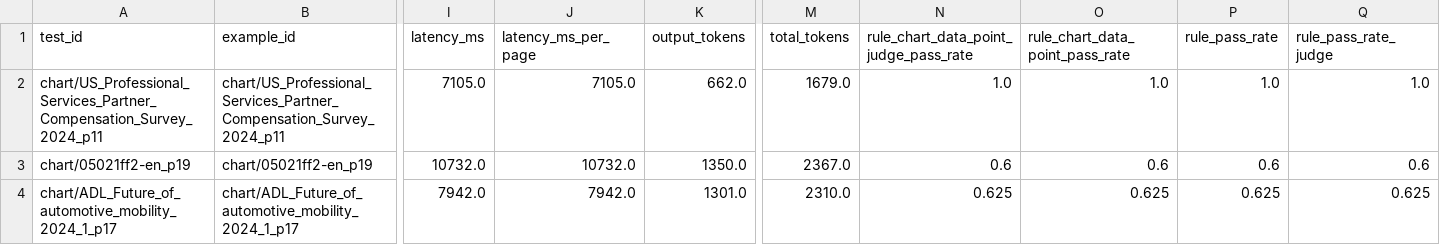
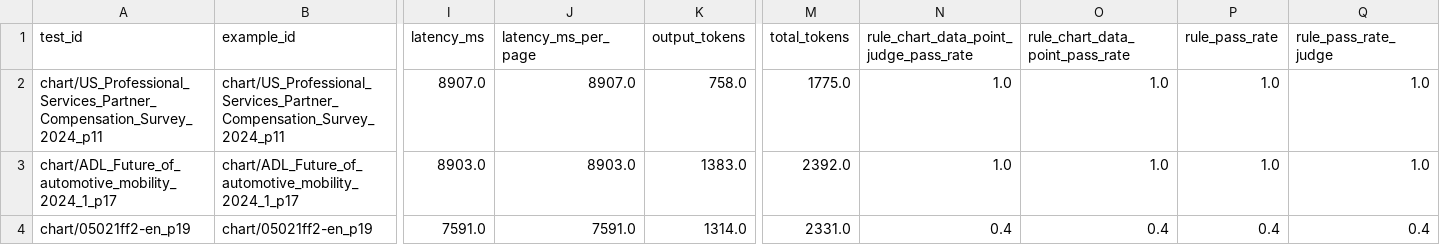
Before and after one commit to manav-goyal-dev/ParseBench, a CSV file: output/custom_multimodal_gemini_3_flash_thinking_medium/chart/_evaluation_results.csv, drawn as a sheet; only a part is shown, gaps mark what is left out; removed rows and columns are numbered as before the commit, all else as after; rows hold the shown columns only; the diff names each change by its address in the sheet, - before the commit and + after, or states it on an @@ line.

Commit message:
Custom gemini 3 flash pipeline run

```diff
--- a/output/custom_multimodal_gemini_3_flash_thinking_medium/chart/_evaluation_results.csv
+++ b/output/custom_multimodal_gemini_3_flash_thinking_medium/chart/_evaluation_results.csv
-I2 (latency_ms): 7105.0
+I2 (latency_ms): 8907.0
-J2 (latency_ms_per_page): 7105.0
+J2 (latency_ms_per_page): 8907.0
-K2 (output_tokens): 662.0
+K2 (output_tokens): 758.0
-M2 (total_tokens): 1679.0
+M2 (total_tokens): 1775.0
-row 3: chart/05021ff2-en_p19 | chart/05021ff2-en_p19 | 10732.0 | 10732.0 | 1350.0 | 2367.0 | 0.6 | 0.6 | 0.6 | 0.6
-I3 (latency_ms): 7942.0
+I3 (latency_ms): 8903.0
-J3 (latency_ms_per_page): 7942.0
+J3 (latency_ms_per_page): 8903.0
-K3 (output_tokens): 1301.0
+K3 (output_tokens): 1383.0
-M3 (total_tokens): 2310.0
+M3 (total_tokens): 2392.0
-N3: 0.625
+N3: 1.0
-O3 (rule_chart_data_point_pass_rate): 0.625
+O3 (rule_chart_data_point_pass_rate): 1.0
-P3 (rule_pass_rate): 0.625
+P3 (rule_pass_rate): 1.0
-Q3 (rule_pass_rate_judge): 0.625
+Q3 (rule_pass_rate_judge): 1.0
+row 4: chart/05021ff2-en_p19 | chart/05021ff2-en_p19 | 7591.0 | 7591.0 | 1314.0 | 2331.0 | 0.4 | 0.4 | 0.4 | 0.4
```
Also changed, not shown: output/custom_multimodal_gemini_3_flash_thinking_medium/layout/_evaluation_results.csv, output/custom_multimodal_gemini_3_flash_thinking_medium/table/_evaluation_results.csv, 49 other files.
